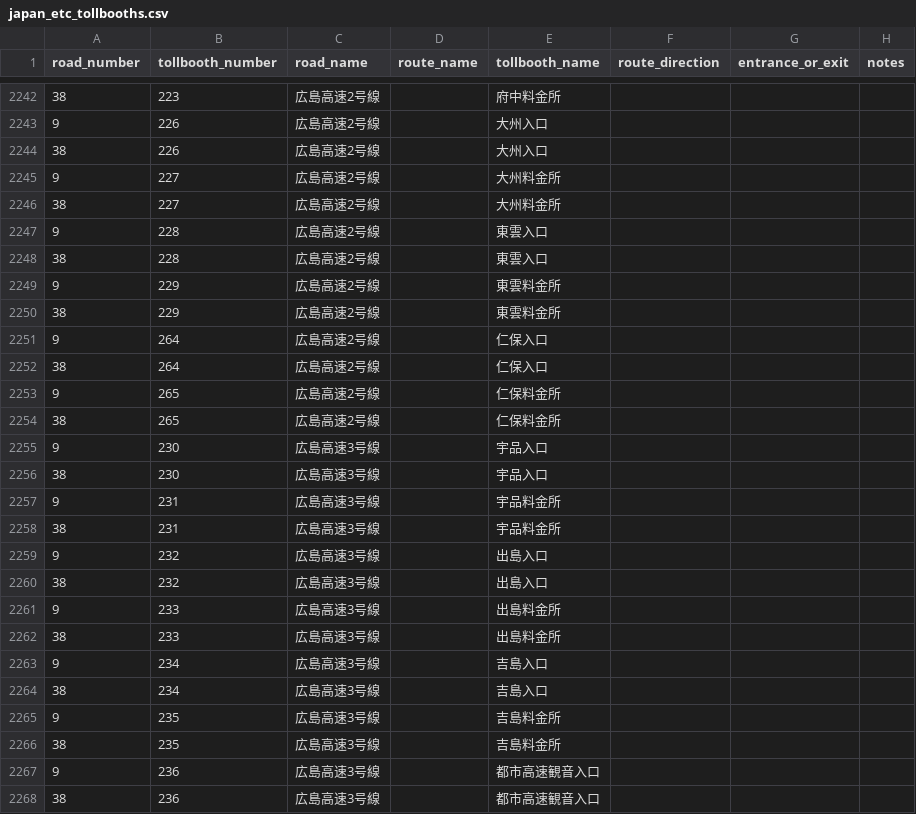
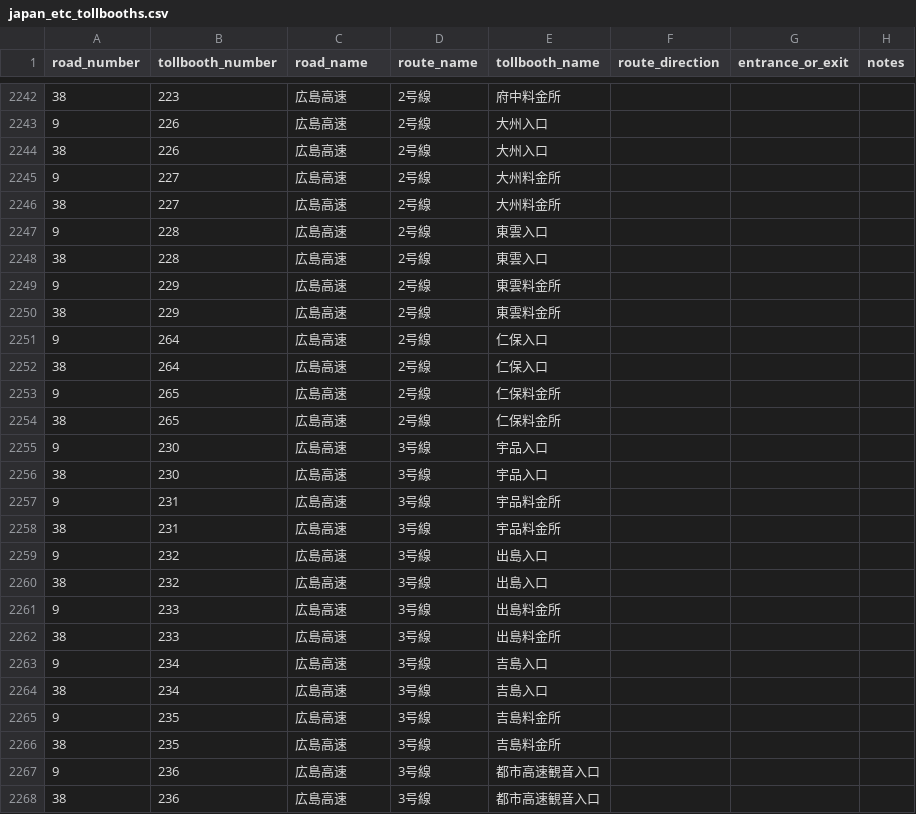
Before and after one commit to yujinakayama/japan_etc, a CSV file: database/japan_etc_tollbooths.csv, drawn as a sheet; only a part is shown, gaps mark what is left out; the diff covers the shown part only.

Commit message:
Support route name in 広島高速

```diff
--- a/database/japan_etc_tollbooths.csv
+++ b/database/japan_etc_tollbooths.csv
@@ -2242,27 +2242,27 @@ road_number,tollbooth_number,road_name,route_name,tollbooth_name,route_direction
-38,223,広島高速2号線,,府中料金所,,,
-9,226,広島高速2号線,,大州入口,,,
-38,226,広島高速2号線,,大州入口,,,
-9,227,広島高速2号線,,大州料金所,,,
-38,227,広島高速2号線,,大州料金所,,,
-9,228,広島高速2号線,,東雲入口,,,
-38,228,広島高速2号線,,東雲入口,,,
-9,229,広島高速2号線,,東雲料金所,,,
-38,229,広島高速2号線,,東雲料金所,,,
-9,264,広島高速2号線,,仁保入口,,,
-38,264,広島高速2号線,,仁保入口,,,
-9,265,広島高速2号線,,仁保料金所,,,
-38,265,広島高速2号線,,仁保料金所,,,
-9,230,広島高速3号線,,宇品入口,,,
-38,230,広島高速3号線,,宇品入口,,,
-9,231,広島高速3号線,,宇品料金所,,,
-38,231,広島高速3号線,,宇品料金所,,,
-9,232,広島高速3号線,,出島入口,,,
-38,232,広島高速3号線,,出島入口,,,
-9,233,広島高速3号線,,出島料金所,,,
-38,233,広島高速3号線,,出島料金所,,,
-9,234,広島高速3号線,,吉島入口,,,
-38,234,広島高速3号線,,吉島入口,,,
-9,235,広島高速3号線,,吉島料金所,,,
-38,235,広島高速3号線,,吉島料金所,,,
-9,236,広島高速3号線,,都市高速観音入口,,,
-38,236,広島高速3号線,,都市高速観音入口,,,
+38,223,広島高速,2号線,府中料金所,,,
+9,226,広島高速,2号線,大州入口,,,
+38,226,広島高速,2号線,大州入口,,,
+9,227,広島高速,2号線,大州料金所,,,
+38,227,広島高速,2号線,大州料金所,,,
+9,228,広島高速,2号線,東雲入口,,,
+38,228,広島高速,2号線,東雲入口,,,
+9,229,広島高速,2号線,東雲料金所,,,
+38,229,広島高速,2号線,東雲料金所,,,
+9,264,広島高速,2号線,仁保入口,,,
+38,264,広島高速,2号線,仁保入口,,,
+9,265,広島高速,2号線,仁保料金所,,,
+38,265,広島高速,2号線,仁保料金所,,,
+9,230,広島高速,3号線,宇品入口,,,
+38,230,広島高速,3号線,宇品入口,,,
+9,231,広島高速,3号線,宇品料金所,,,
+38,231,広島高速,3号線,宇品料金所,,,
+9,232,広島高速,3号線,出島入口,,,
+38,232,広島高速,3号線,出島入口,,,
+9,233,広島高速,3号線,出島料金所,,,
+38,233,広島高速,3号線,出島料金所,,,
+9,234,広島高速,3号線,吉島入口,,,
+38,234,広島高速,3号線,吉島入口,,,
+9,235,広島高速,3号線,吉島料金所,,,
+38,235,広島高速,3号線,吉島料金所,,,
+9,236,広島高速,3号線,都市高速観音入口,,,
+38,236,広島高速,3号線,都市高速観音入口,,,
```
Also changed, not shown: 62 edited cells elsewhere in this file, 2 other files.
